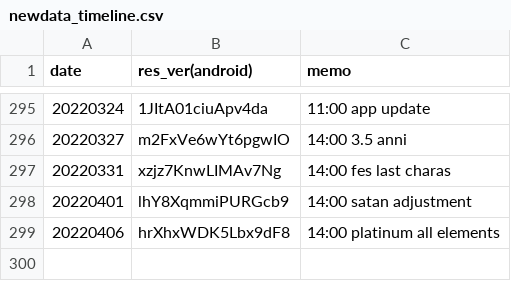
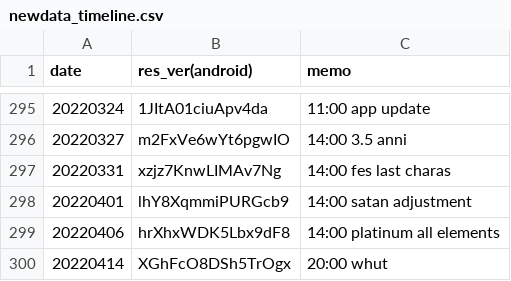
Before and after one commit to sh0wer1ee/DLScripts, a CSV file: newdata_timeline.csv, drawn as a sheet; only a part is shown, gaps mark what is left out; the diff names each change by its address in the sheet, - before the commit and + after, or states it on an @@ line.

```diff
--- a/newdata_timeline.csv
+++ b/newdata_timeline.csv
+row 300: 20220414 | XGhFcO8DSh5TrOgx | 20:00 whut
```
Also changed, not shown: 10 other files.
